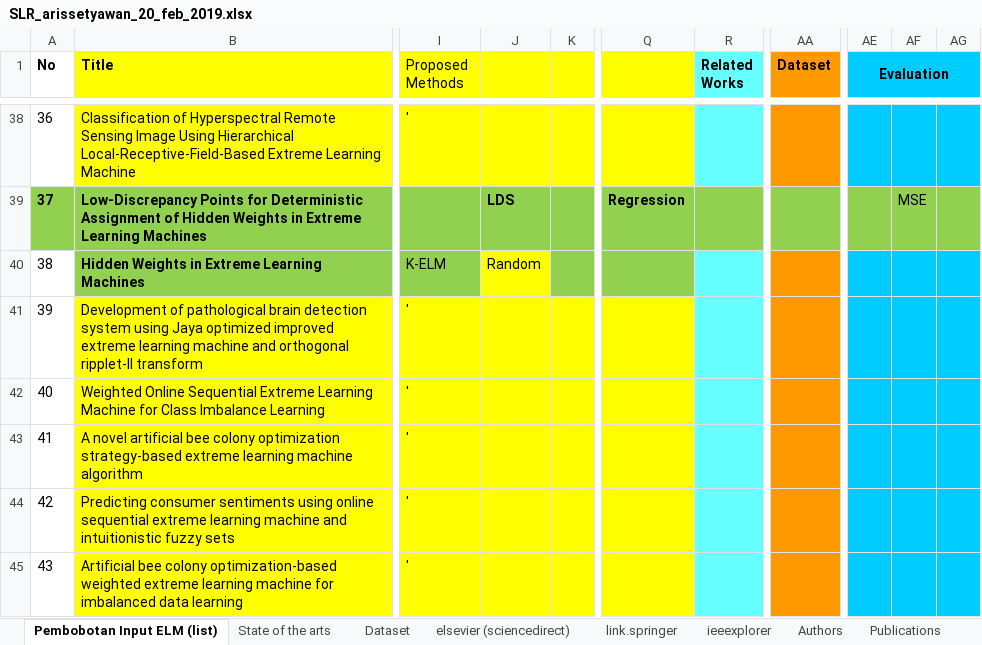
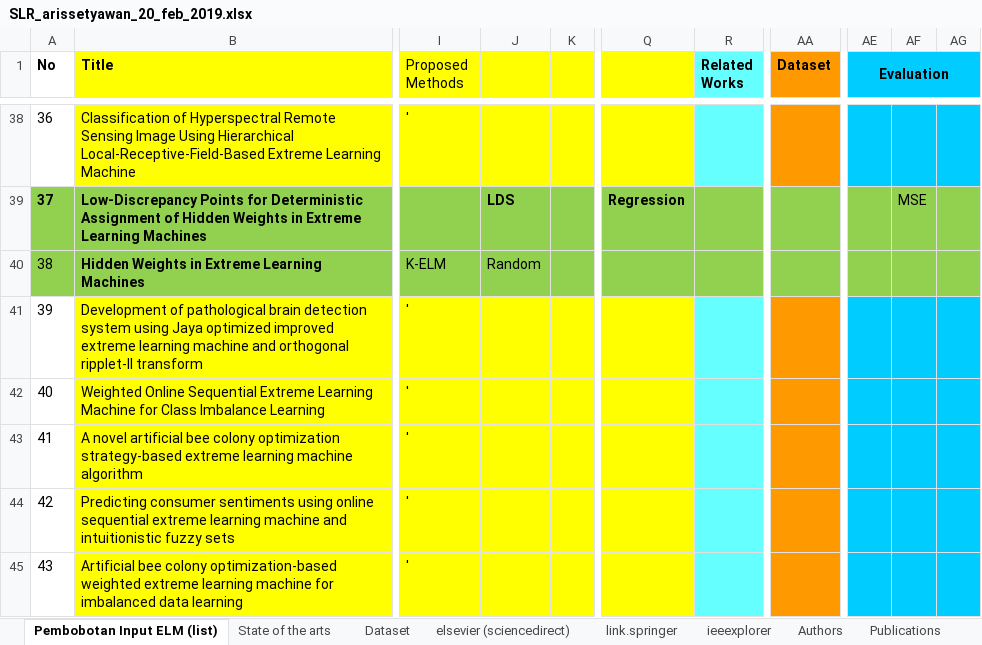
Before and after one commit to nawaytessira/arissetyawan, an Excel workbook: ELM/SLR_arissetyawan_20_feb_2019.xlsx, sheet Pembobotan Input ELM (list), drawn as a sheet; only a part is shown, gaps mark what is left out; values as stored, in another font and other column widths than the file's, no borders; the diff names each change by its address in the sheet, - before the commit and + after, or states it on an @@ line.

```diff
--- a/ELM/SLR_arissetyawan_20_feb_2019.xlsx (sheet Pembobotan Input ELM (list))
+++ b/ELM/SLR_arissetyawan_20_feb_2019.xlsx (sheet Pembobotan Input ELM (list))
-A40 fill: none
+A40 fill: #92D050
-J40 fill: #FFFF00
+J40 fill: #92D050
-R40 fill: #66FFFF
+R40 fill: #92D050
-AA40 fill: #FF9900
+AA40 fill: #92D050
-AE40:AG40 fill: #00CCFF
+AE40:AG40 fill: #92D050
```
Also changed, not shown: sheet Publications, sheet Authors, sheet Dataset, formulas that keep their value, charts or pictures, 3 other files.
